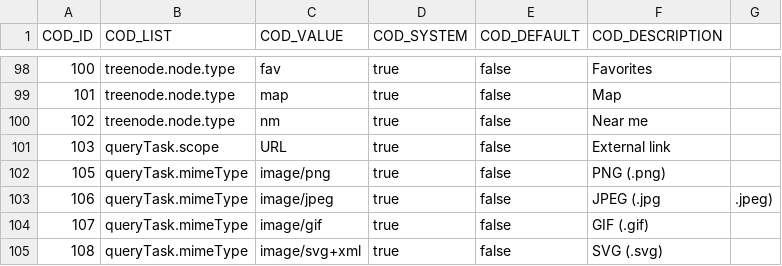
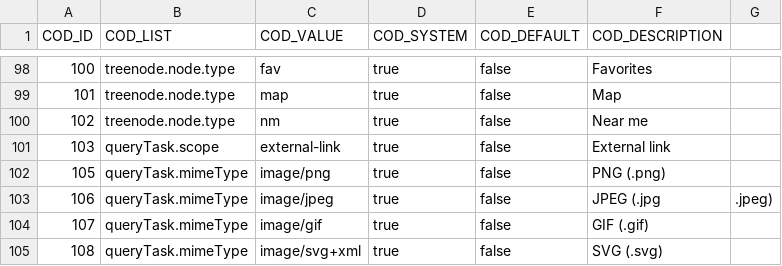
Before and after one commit to sitmun/sitmun-application-stack, a CSV file: profiles/oracle/liquibase/changelog/02_codelists/STM_CODELIST.csv, drawn as a sheet; only a part is shown, gaps mark what is left out.

Commit message:
refactor: rename queryTask.scope codelist value from URL to external-link

```diff
--- a/profiles/oracle/liquibase/changelog/02_codelists/STM_CODELIST.csv
+++ b/profiles/oracle/liquibase/changelog/02_codelists/STM_CODELIST.csv
@@ -100,3 +100,3 @@ COD_ID,COD_LIST,COD_VALUE,COD_SYSTEM,COD_DEFAULT,COD_DESCRIPTION
 102,treenode.node.type,nm,true,false,Near me
-103,queryTask.scope,URL,true,false,External link
+103,queryTask.scope,external-link,true,false,External link
 105,queryTask.mimeType,image/png,true,false,PNG (.png)
```
Also changed, not shown: profiles/postgres/liquibase/changelog/02_codelists/STM_CODELIST.csv, 3 other files.
